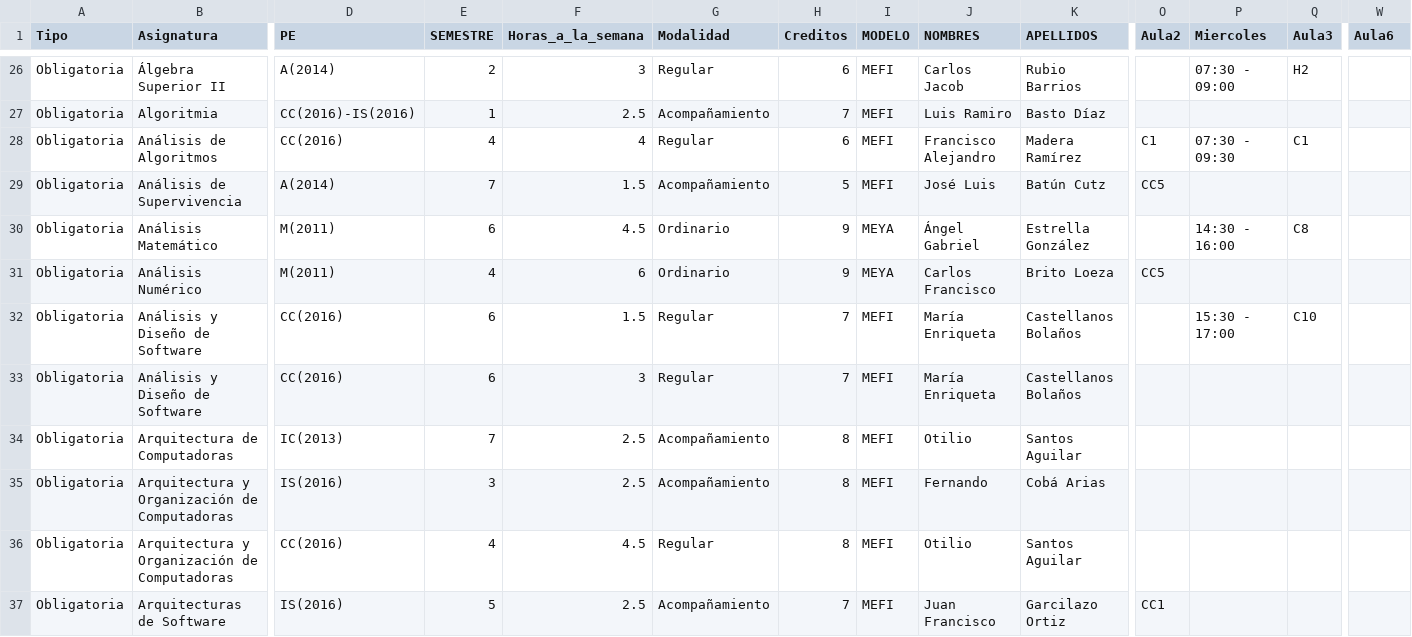
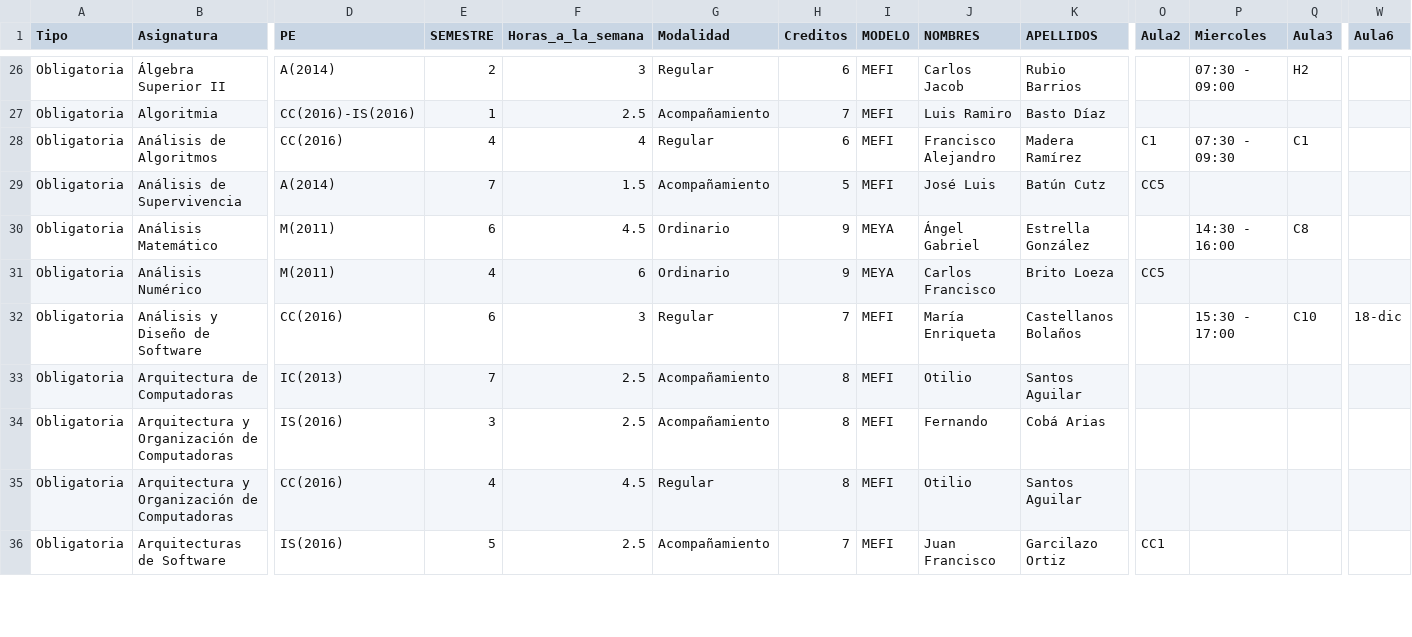
Before and after one commit to iKinoo/Kiin, a CSV file: src/pages/api/data/data.csv, drawn as a sheet; only a part is shown, gaps mark what is left out; removed rows and columns are numbered as before the commit, all else as after; rows hold the shown columns only; the diff covers the shown part only; the diff names each change by its address in the sheet, - before the commit and + after, or states it on an @@ line.

Commit message:
chore: update data

```diff
--- a/src/pages/api/data/data.csv
+++ b/src/pages/api/data/data.csv
-row 32: Obligatoria | Análisis y Diseño de Software | CC(2016) | 6 | 1.5 | Regular | 7 | MEFI | María Enriqueta | Castellanos Bolaños |  | 15:30 - 17:00 | C10
-P32 (Miercoles): (empty)
+P32 (Miercoles): 15:30 - 17:00
-Q32 (Aula3): (empty)
+Q32 (Aula3): C10
-W32 (Aula6): (empty)
+W32 (Aula6): 18-dic
```
Also changed, not shown: 3 removed rows and 80 edited cells elsewhere in this file.
